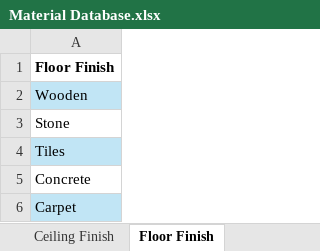
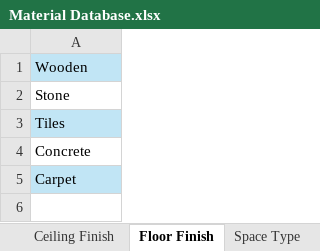
Before and after one commit to eds-global/CAD-sim, an Excel workbook: Database/Material Database.xlsx, sheet Floor Finish, drawn as a sheet; values as stored, in another font and other column widths than the file's, no borders; the diff names each change by its address in the sheet, - before the commit and + after, or states it on an @@ line.

```diff
--- a/Database/Material Database.xlsx (sheet Floor Finish)
+++ b/Database/Material Database.xlsx (sheet Floor Finish)
+sheet tab: Space Type
-row 1: Floor Finish
```
Also changed, not shown: sheet FreshAir, sheet Occupancy, sheet EPD, sheet Ceiling Finish, sheet LPD, sheet Finishes, 2 more sheets, 12 other files.
